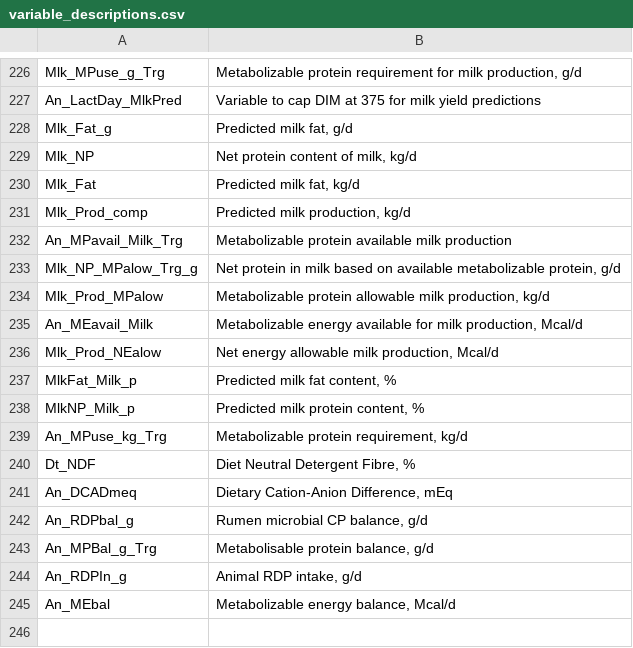
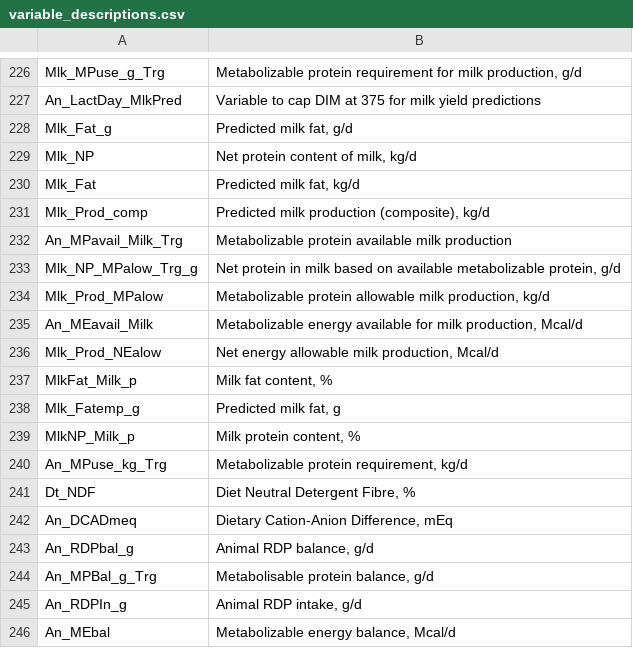
Before and after one commit to CNM-University-of-Guelph/NASEM-shiny, a CSV file: variable_descriptions.csv, drawn as a sheet; only a part is shown, gaps mark what is left out.

Commit message:
docs variable descriptions

```diff
--- a/variable_descriptions.csv
+++ b/variable_descriptions.csv
@@ -230,3 +230,3 @@ Mlk_NP,"Net protein content of milk, kg/d"
 Mlk_Fat,"Predicted milk fat, kg/d"
-Mlk_Prod_comp,"Predicted milk production, kg/d"
+Mlk_Prod_comp,"Predicted milk production (composite), kg/d"
 An_MPavail_Milk_Trg,Metabolizable protein available milk production
@@ -236,4 +236,5 @@ An_MEavail_Milk,"Metabolizable energy available for milk production, Mcal/d"
 Mlk_Prod_NEalow,"Net energy allowable milk production, Mcal/d"
-MlkFat_Milk_p,"Predicted milk fat content, %"
-MlkNP_Milk_p,"Predicted milk protein content, %"
+MlkFat_Milk_p,"Milk fat content, %"
+Mlk_Fatemp_g,"Predicted milk fat, g"
+MlkNP_Milk_p,"Milk protein content, %"
 An_MPuse_kg_Trg,"Metabolizable protein requirement, kg/d"
@@ -241,3 +242,3 @@ Dt_NDF,"Diet Neutral Detergent Fibre, %"
 An_DCADmeq,"Dietary Cation-Anion Difference, mEq"
-An_RDPbal_g,"Rumen microbial CP balance, g/d"
+An_RDPbal_g,"Animal RDP balance, g/d"
 An_MPBal_g_Trg,"Metabolisable protein balance, g/d"
```
